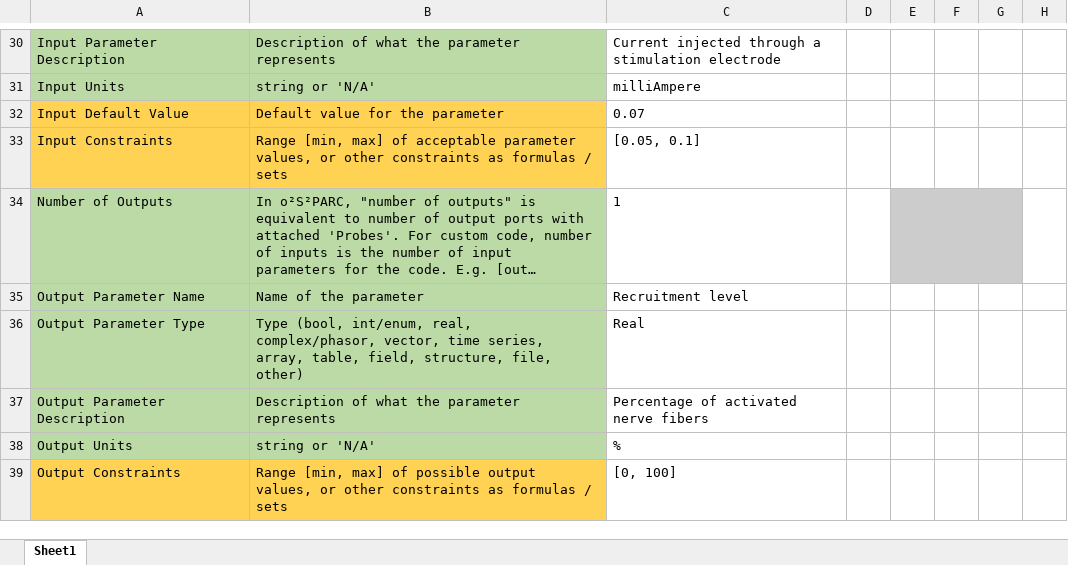
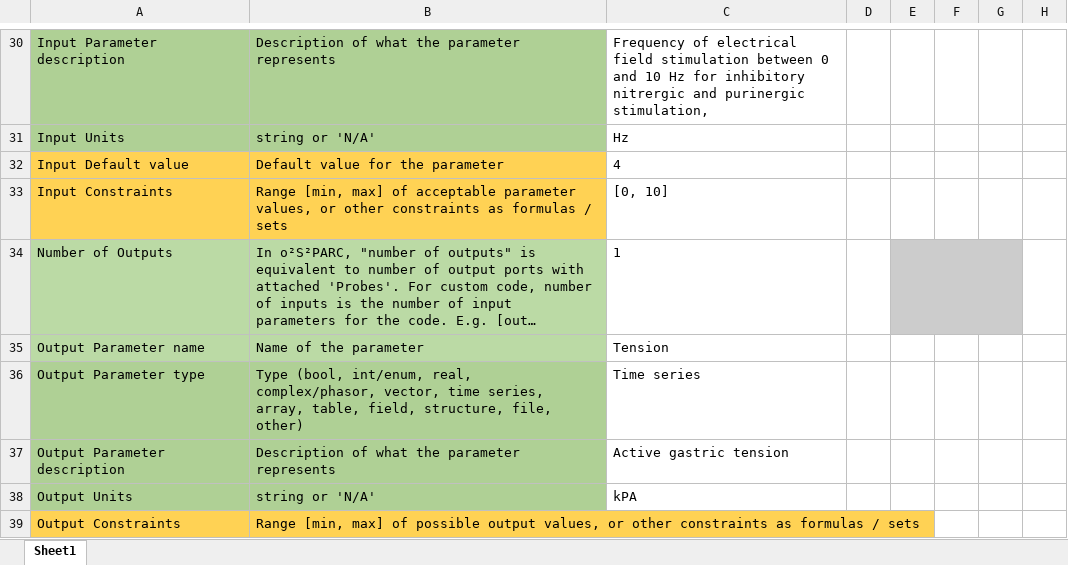
Before and after one commit to fairdataihub/SODA-for-SPARC, an Excel workbook: src/renderer/public/file_templates/code_description.xlsx, sheet Sheet1, drawn as a sheet; only a part is shown, gaps mark what is left out; long unchanged cells end in …; values as stored, in another font and other column widths than the file's, no borders; conditional formats not drawn; the diff covers the shown part only; the diff names each change by its address in the sheet, - before the commit and + after, or states it on an @@ line.

```diff
--- a/src/renderer/public/file_templates/code_description.xlsx (sheet Sheet1)
+++ b/src/renderer/public/file_templates/code_description.xlsx (sheet Sheet1)
-A30: Input Parameter Description
+A30: Input Parameter description
-C30: Current injected through a stimulation electrode
+C30: Frequency of electrical field stimulation between 0 and 10 Hz for inhibitory nitrergic and purinergic stimulation,
-C31: milliAmpere
+C31: Hz
-A32: Input Default Value
+A32: Input Default value
-C32: 0.07
+C32: 4
-C33: [0.05, 0.1]
+C33: [0, 10]
-A35: Output Parameter Name
+A35: Output Parameter name
-C35: Recruitment level
+C35: Tension
-A36: Output Parameter Type
+A36: Output Parameter type
-C36: Real
+C36: Time series
-A37: Output Parameter Description
+A37: Output Parameter description
-C37: Percentage of activated nerve fibers
+C37: Active gastric tension
-C38: %
+C38: kPA
-C39: [0, 100]
+C39: (empty)
```
Also changed, not shown: 25 edited cells and cell formats elsewhere in this sheet, file_templates/submission.xlsx, src/renderer/public/file_templates/dataset_description.xlsx, 11 other files.
